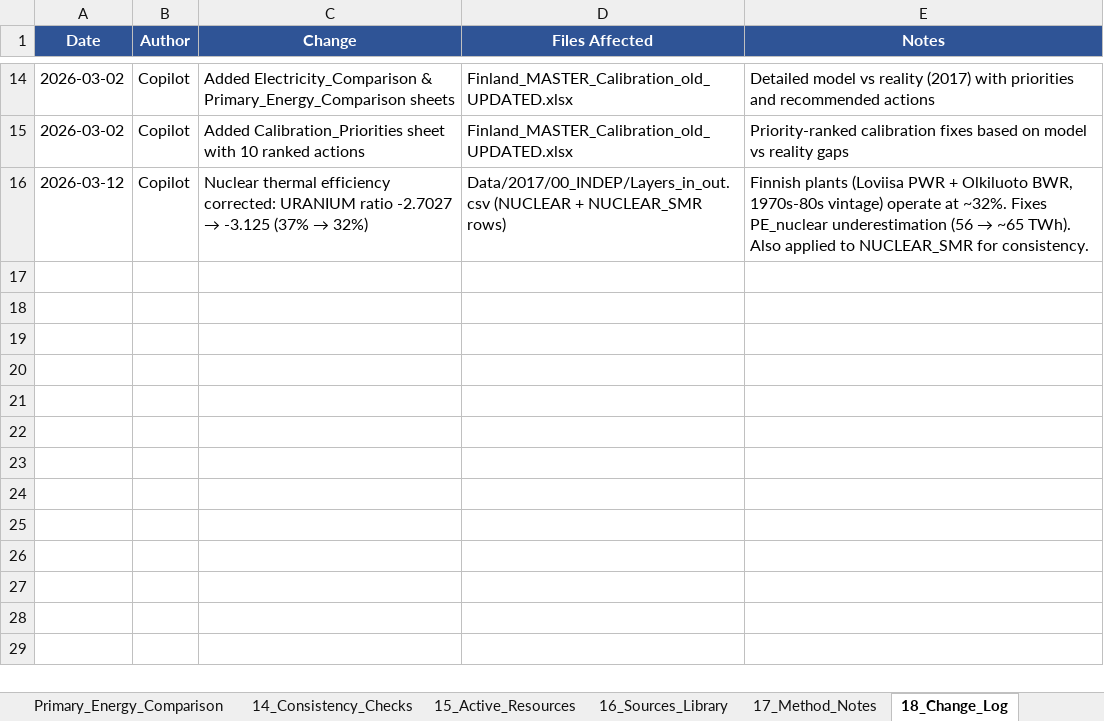
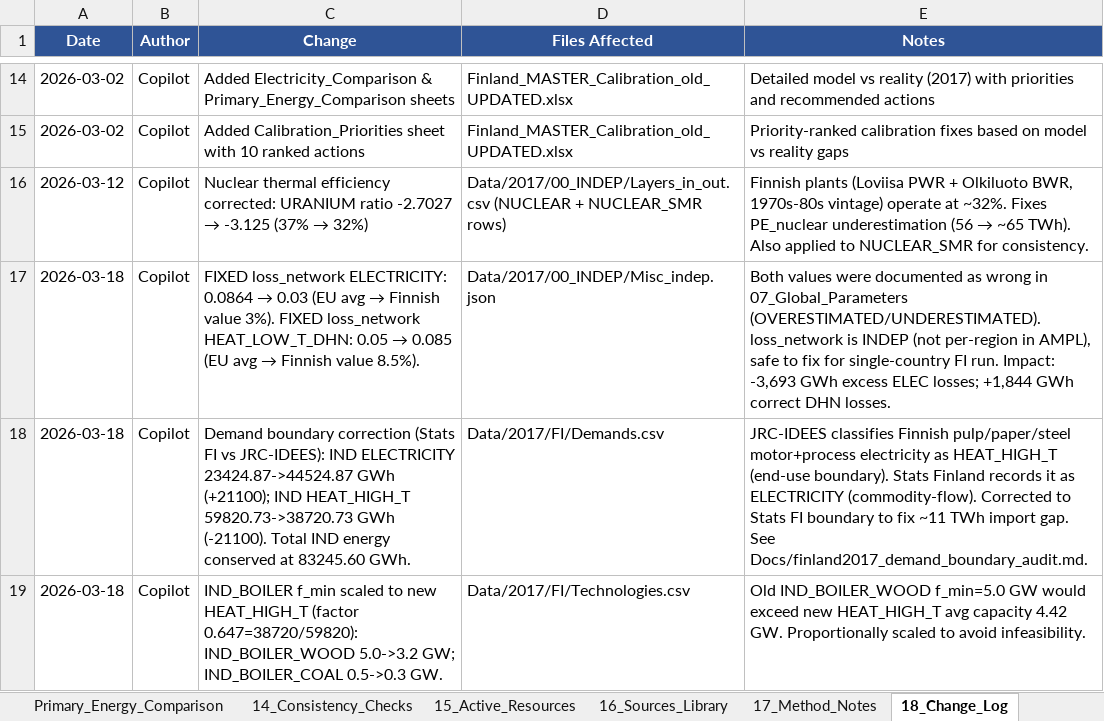
Before and after one commit to Mathnovchina/EnergyScope_multi_cells, an Excel workbook: Data/exogenous_data/Finland_MASTER_Calibration_old_UPDATED.xlsx, sheet 18_Change_Log, drawn as a sheet; only a part is shown, gaps mark what is left out; values as stored, in another font and other column widths than the file's, no borders; the diff names each change by its address in the sheet, - before the commit and + after, or states it on an @@ line.

Commit message:
explore import

```diff
--- a/Data/exogenous_data/Finland_MASTER_Calibration_old_UPDATED.xlsx (sheet 18_Change_Log)
+++ b/Data/exogenous_data/Finland_MASTER_Calibration_old_UPDATED.xlsx (sheet 18_Change_Log)
+row 17: 2026-03-18 | Copilot | FIXED loss_network ELECTRICITY: 0.0864 → 0.03 (EU avg → Finnish value 3%). FIXED loss_network HEAT_LOW_T_DHN: 0.05 → 0.085 (EU avg → Finnish value 8.5%). | Data/2017/00_INDEP/Misc_indep.json | Both values were documented as wrong in 07_Global_Parameters (OVERESTIMATED/UNDERESTIMATED). loss_network is INDEP (not per-region in AMPL), safe to fix for single-country FI run. Impact: -3,693 GWh excess ELEC losses; +1,844 GWh correct DHN losses.
+row 18: 2026-03-18 | Copilot | Demand boundary correction (Stats FI vs JRC-IDEES): IND ELECTRICITY 23424.87->44524.87 GWh (+21100); IND HEAT_HIGH_T 59820.73->38720.73 GWh (-21100). Total IND energy conserved at 83245.60 GWh. | Data/2017/FI/Demands.csv | JRC-IDEES classifies Finnish pulp/paper/steel motor+process electricity as HEAT_HIGH_T (end-use boundary). Stats Finland records it as ELECTRICITY (commodity-flow). Corrected to Stats FI boundary to fix ~11 TWh import gap. See Docs/finland2017_demand_boundary_audit.md.
+row 19: 2026-03-18 | Copilot | IND_BOILER f_min scaled to new HEAT_HIGH_T (factor 0.647=38720/59820): IND_BOILER_WOOD 5.0->3.2 GW; IND_BOILER_COAL 0.5->0.3 GW. | Data/2017/FI/Technologies.csv | Old IND_BOILER_WOOD f_min=5.0 GW would exceed new HEAT_HIGH_T avg capacity 4.42 GW. Proportionally scaled to avoid infeasibility.
```
Also changed, not shown: sheet 07_Global_Parameters, sheet 02_Demands, 14 other files.
